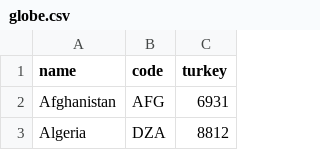
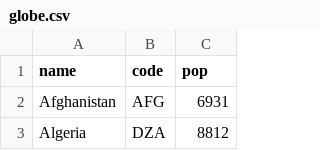
Before and after one commit to meerarama/assignment3, a CSV file: globe.csv, drawn as a sheet; only a part is shown.

Commit message:
Update globe.csv

```diff
--- a/globe.csv
+++ b/globe.csv
@@ -1,2 +1,2 @@
-name,code,turkey
+name,code,pop
 Afghanistan,AFG,6931
```
